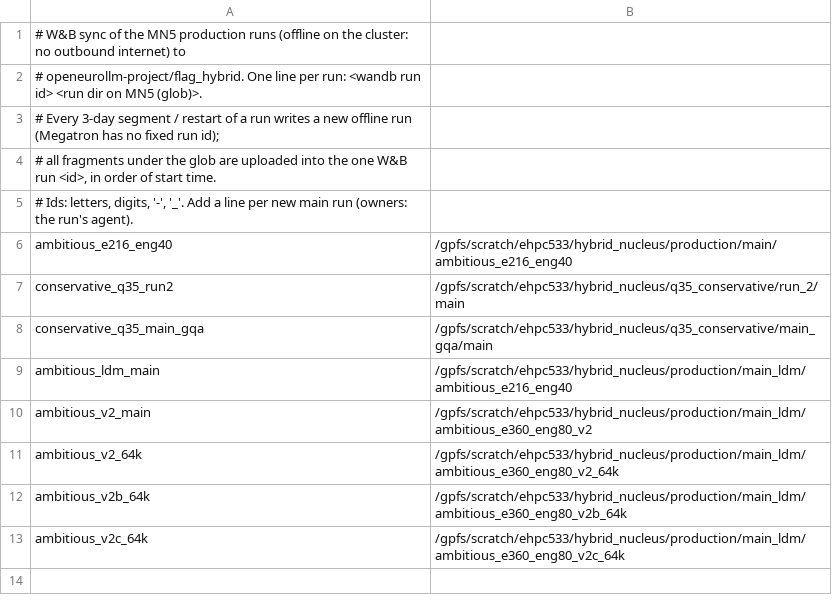
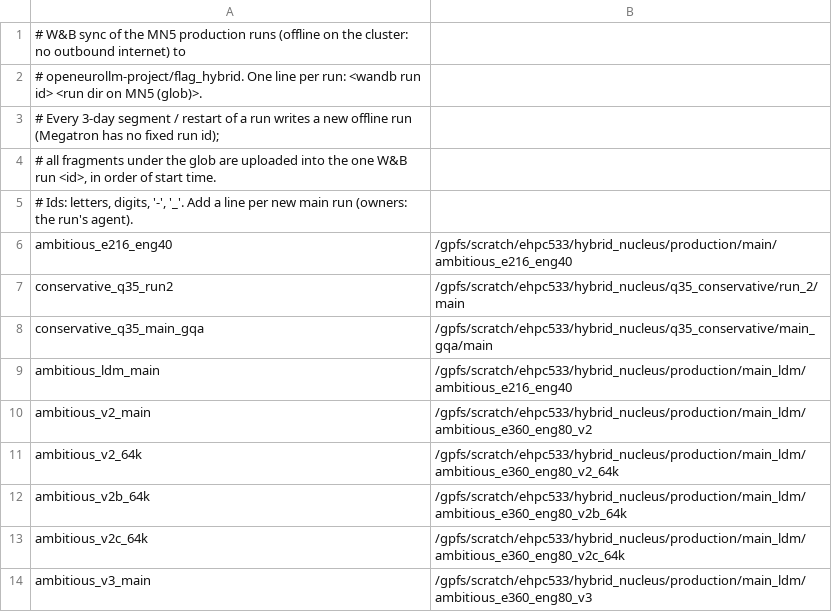
Before and after one commit to OpenEuroLLM/oellm-autoexp, a TSV file: scripts/korbi/wandb_sync/runs.tsv, drawn as a sheet; the diff names each change by its address in the sheet, - before the commit and + after, or states it on an @@ line.

```diff
--- a/scripts/korbi/wandb_sync/runs.tsv
+++ b/scripts/korbi/wandb_sync/runs.tsv
+row 14: ambitious_v3_main | /gpfs/scratch/ehpc533/hybrid_nucleus/production/main_ldm/ambitious_e360_eng80_v3
```
Also changed, not shown: 2 other files.
